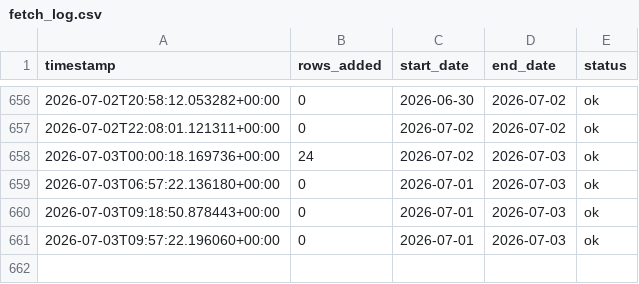
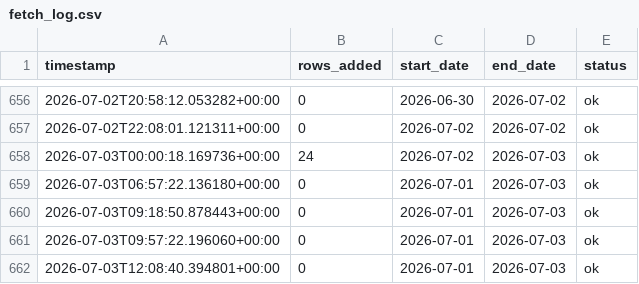
Before and after one commit to emaniftikharr/pm10_pm2.5, a CSV file: data/fetch_log.csv, drawn as a sheet; only a part is shown, gaps mark what is left out.

```diff
--- a/data/fetch_log.csv
+++ b/data/fetch_log.csv
@@ -661 +661,2 @@ timestamp,rows_added,start_date,end_date,status
 2026-07-03T09:57:22.196060+00:00,0,2026-07-01,2026-07-03,ok
+2026-07-03T12:08:40.394801+00:00,0,2026-07-01,2026-07-03,ok
```
Also changed, not shown: data/pipeline_log.csv.
